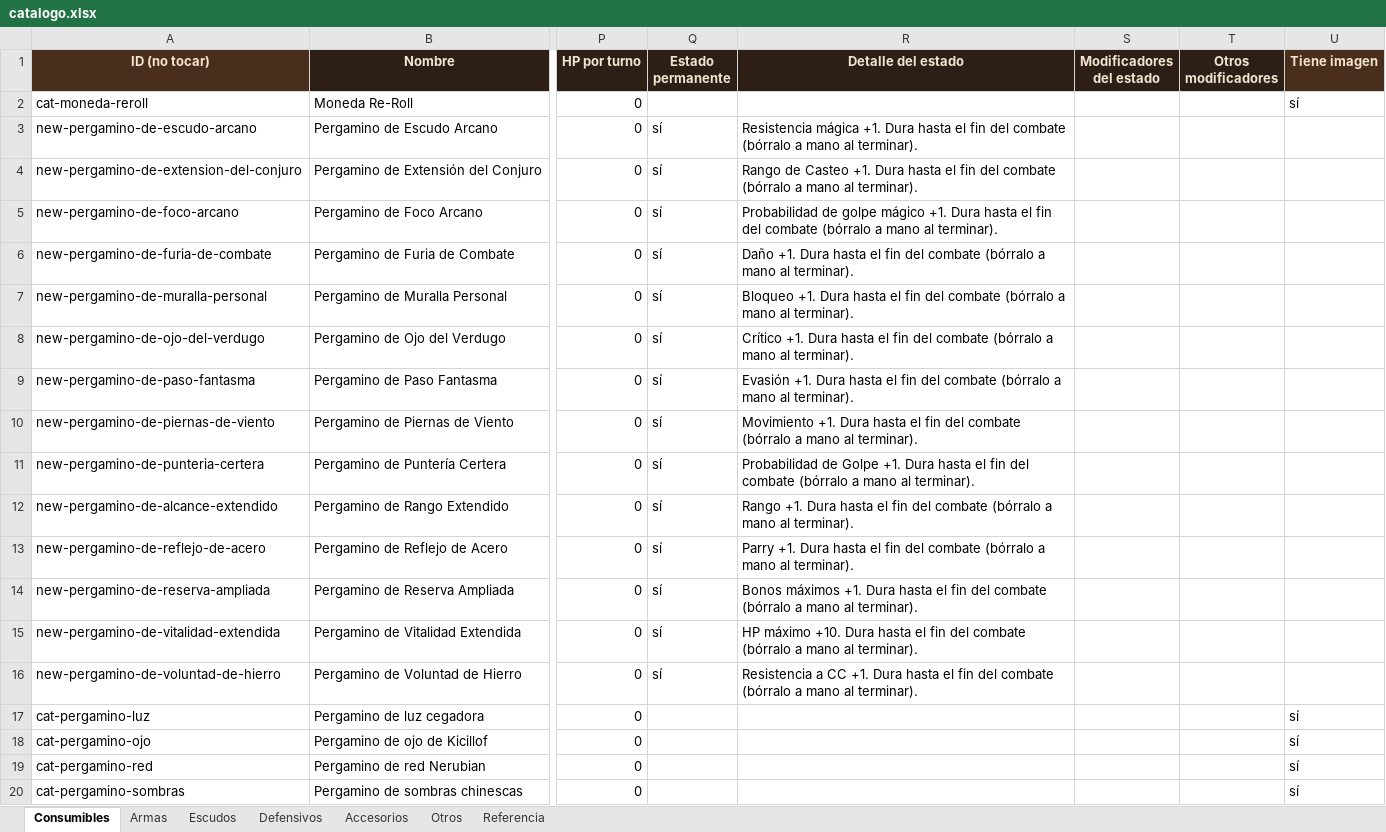
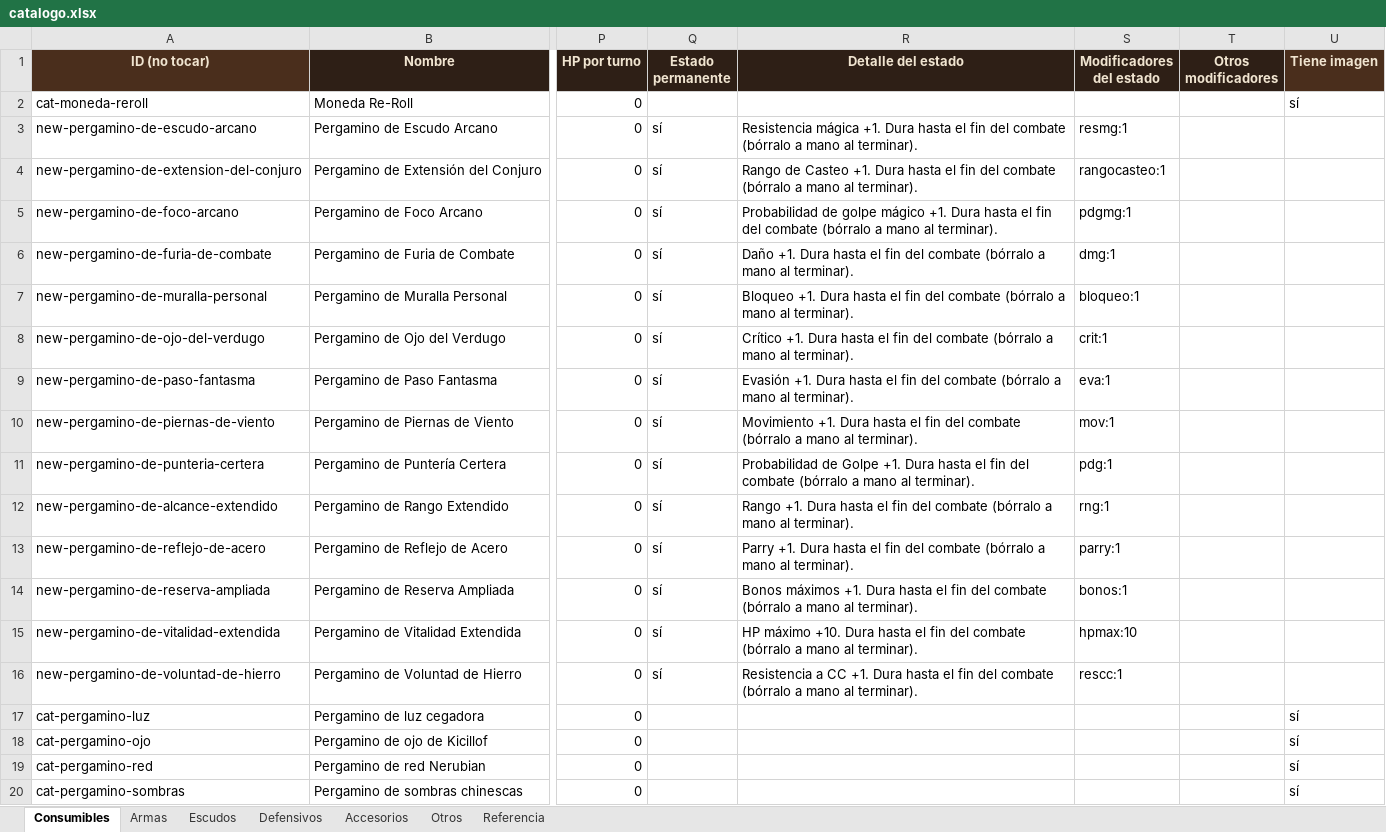
Before and after one commit to elsauloel/rolpintoista, an Excel workbook: assets/catalogo.xlsx, sheet Consumibles, drawn as a sheet; only a part is shown, gaps mark what is left out; values as stored, in another font and other column widths than the file's, no borders; the diff covers the shown part only; the diff names each change by its address in the sheet, - before the commit and + after, or states it on an @@ line.

Commit message:
Catálogo: mecánica real para los pergaminos de stat plano
Misma familia de bug que las pociones: los 44 "Pergamino de X (mayor/
superior)" ya tenían Estado que aplica = "Nombre (pergamino)" y Estado
permanente tildado, pero Modificadores del estado vacío — usarlos
activaba un estado permanente que no hacía nada. Completé el modificador
parseando el propio Detalle de cada ítem, igual que con las pociones.

```diff
--- a/assets/catalogo.xlsx (sheet Consumibles)
+++ b/assets/catalogo.xlsx (sheet Consumibles)
-S3 (Modificadores del estado): (empty)
+S3 (Modificadores del estado): resmg:1
-S4 (Modificadores del estado): (empty)
+S4 (Modificadores del estado): rangocasteo:1
-S5 (Modificadores del estado): (empty)
+S5 (Modificadores del estado): pdgmg:1
-S6 (Modificadores del estado): (empty)
+S6 (Modificadores del estado): dmg:1
-S7 (Modificadores del estado): (empty)
+S7 (Modificadores del estado): bloqueo:1
-S8 (Modificadores del estado): (empty)
+S8 (Modificadores del estado): crit:1
-S9 (Modificadores del estado): (empty)
+S9 (Modificadores del estado): eva:1
-S10 (Modificadores del estado): (empty)
+S10 (Modificadores del estado): mov:1
-S11 (Modificadores del estado): (empty)
+S11 (Modificadores del estado): pdg:1
-S12 (Modificadores del estado): (empty)
+S12 (Modificadores del estado): rng:1
-S13 (Modificadores del estado): (empty)
+S13 (Modificadores del estado): parry:1
-S14 (Modificadores del estado): (empty)
+S14 (Modificadores del estado): bonos:1
-S15 (Modificadores del estado): (empty)
+S15 (Modificadores del estado): hpmax:10
-S16 (Modificadores del estado): (empty)
+S16 (Modificadores del estado): rescc:1
```
Also changed, not shown: 30 edited cells elsewhere in this sheet, 1 other file.
